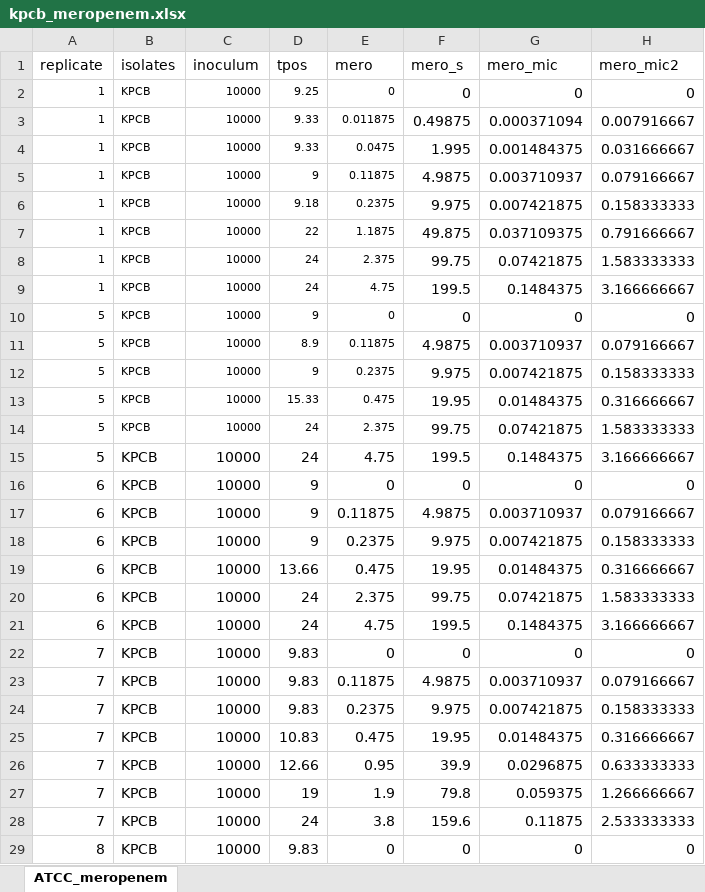
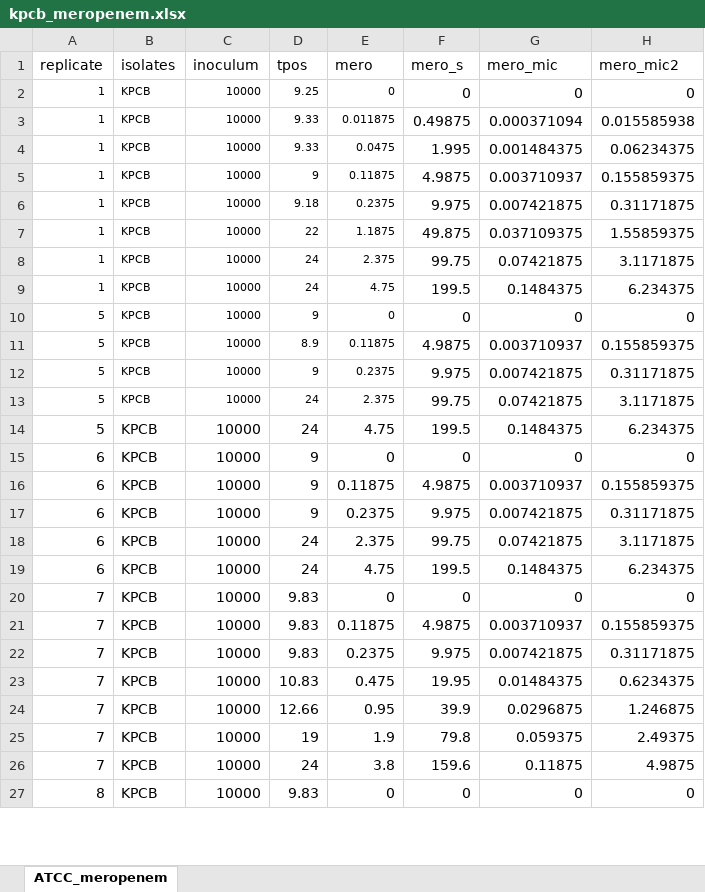
Before and after one commit to Russlewisbo/ACUTEWEBSITE, an Excel workbook: datasets_single/kpcb_meropenem.xlsx, sheet ATCC_meropenem, drawn as a sheet; only a part is shown; values as stored, in another font and other column widths than the file's, no borders; removed rows and columns are numbered as before the commit, all else as after; the diff covers the shown part only; the diff names each change by its address in the sheet, - before the commit and + after, or states it on an @@ line.

```diff
--- a/datasets_single/kpcb_meropenem.xlsx (sheet ATCC_meropenem)
+++ b/datasets_single/kpcb_meropenem.xlsx (sheet ATCC_meropenem)
-H3 (mero_mic2): 0.007916667
+H3 (mero_mic2): 0.015585938
-H4 (mero_mic2): 0.031666667
+H4 (mero_mic2): 0.06234375
-H5 (mero_mic2): 0.079166667
+H5 (mero_mic2): 0.155859375
-H6 (mero_mic2): 0.158333333
+H6 (mero_mic2): 0.31171875
-H7 (mero_mic2): 0.791666667
+H7 (mero_mic2): 1.55859375
-H8 (mero_mic2): 1.583333333
+H8 (mero_mic2): 3.1171875
-H9 (mero_mic2): 3.166666667
+H9 (mero_mic2): 6.234375
-H11 (mero_mic2): 0.079166667
+H11 (mero_mic2): 0.155859375
-H12 (mero_mic2): 0.158333333
+H12 (mero_mic2): 0.31171875
-row 13: 5 | KPCB | 10000 | 15.33 | 0.475 | 19.95 | 0.01484375 | 0.316666667
-H13 (mero_mic2): 1.583333333
+H13 (mero_mic2): 3.1171875
-H14 (mero_mic2): 3.166666667
+H14 (mero_mic2): 6.234375
-H16 (mero_mic2): 0.079166667
+H16 (mero_mic2): 0.155859375
-H17 (mero_mic2): 0.158333333
+H17 (mero_mic2): 0.31171875
-row 19: 6 | KPCB | 10000 | 13.66 | 0.475 | 19.95 | 0.01484375 | 0.316666667
-H18 (mero_mic2): 1.583333333
+H18 (mero_mic2): 3.1171875
-H19 (mero_mic2): 3.166666667
+H19 (mero_mic2): 6.234375
-H21 (mero_mic2): 0.079166667
+H21 (mero_mic2): 0.155859375
-H22 (mero_mic2): 0.158333333
+H22 (mero_mic2): 0.31171875
-H23 (mero_mic2): 0.316666667
+H23 (mero_mic2): 0.6234375
-H24 (mero_mic2): 0.633333333
+H24 (mero_mic2): 1.246875
-H25 (mero_mic2): 1.266666667
+H25 (mero_mic2): 2.49375
-H26 (mero_mic2): 2.533333333
+H26 (mero_mic2): 4.9875
```
Also changed, not shown: 2 removed rows, 41 edited cells and cell formats elsewhere in this sheet, formulas that keep their value, ceftaz.xlsx, cipro.xlsx, 16 other files.
